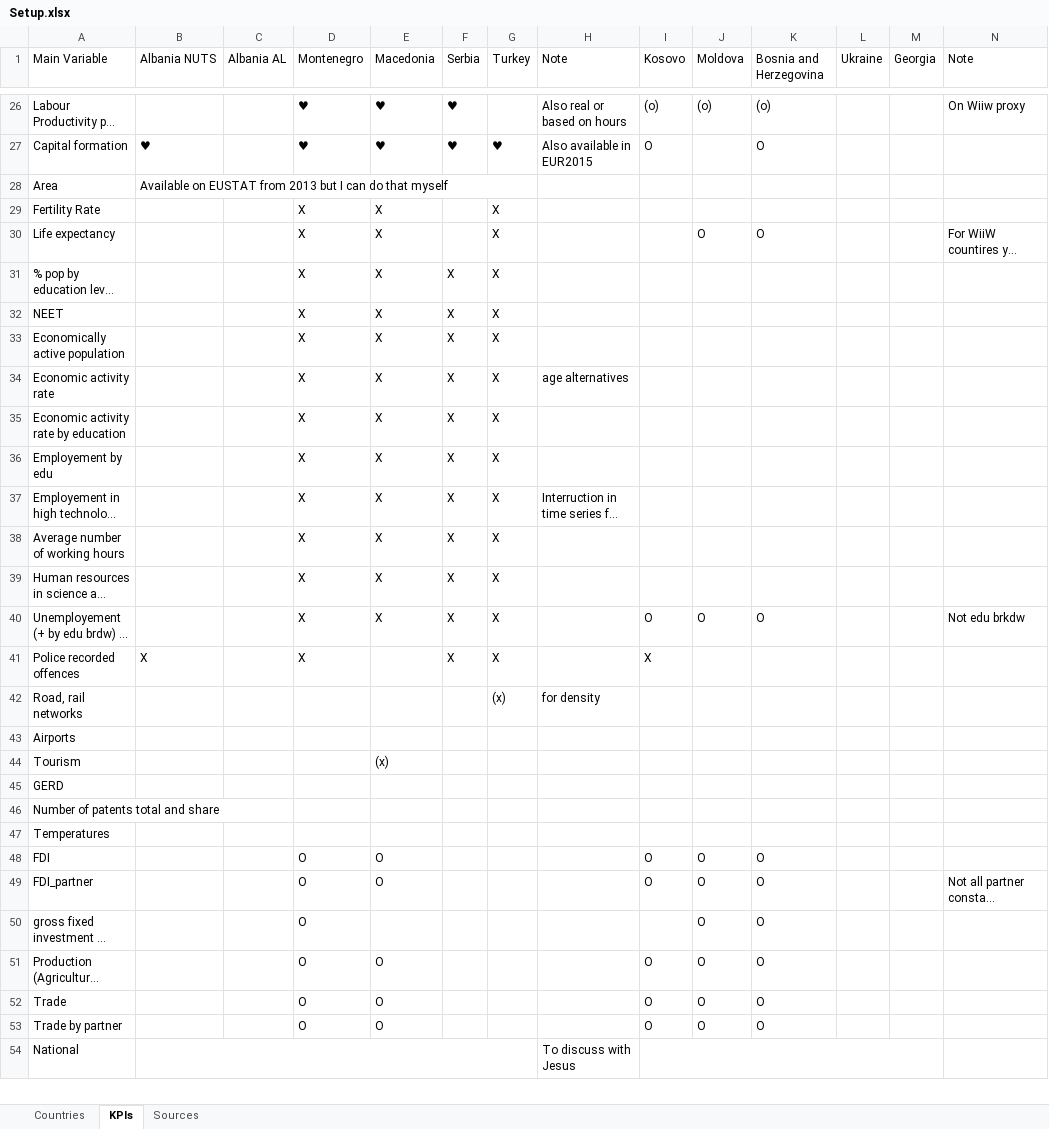
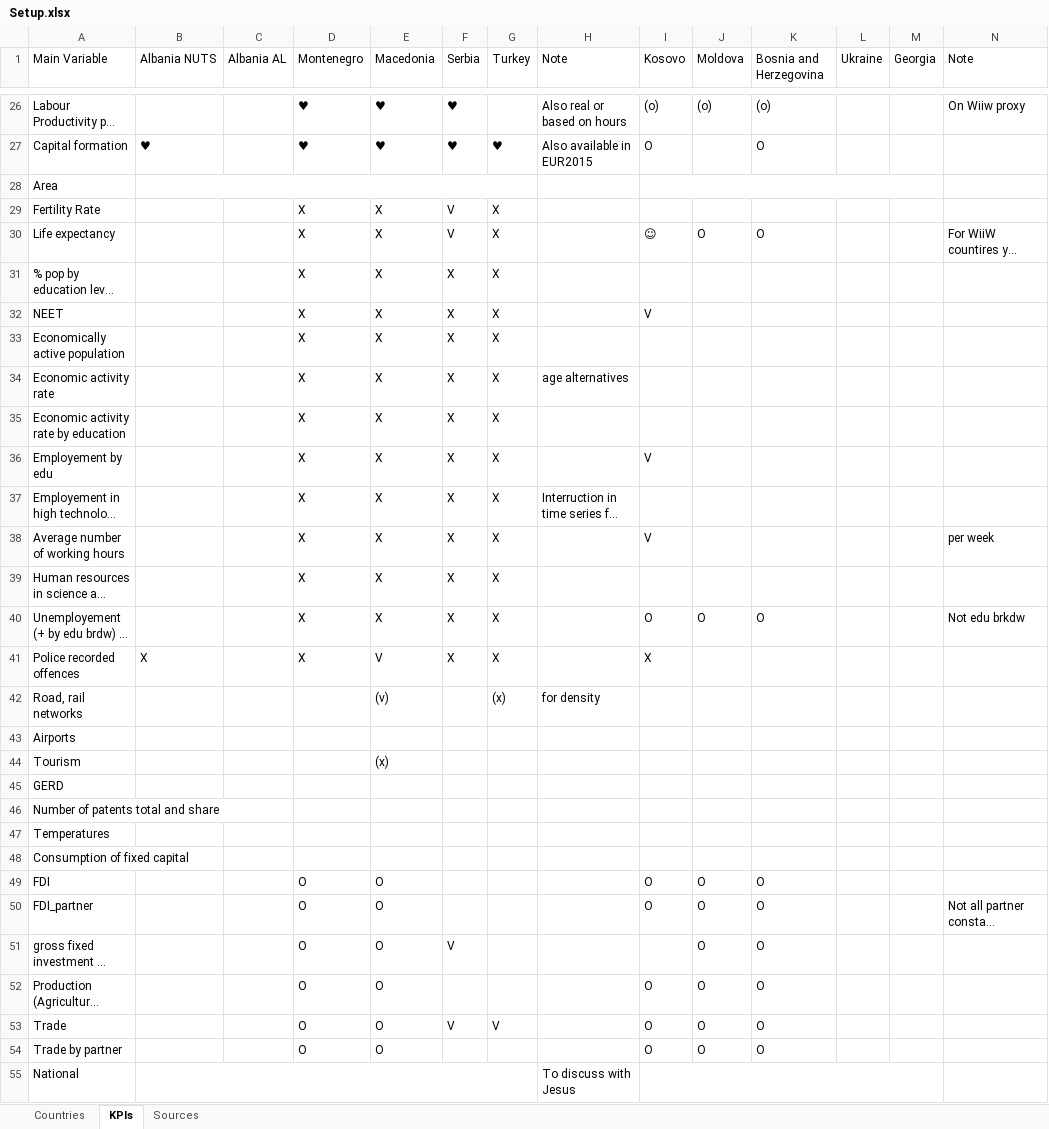
Before and after one commit to EliaDG/Master-Thesis, an Excel workbook: Setup.xlsx, sheet KPIs, drawn as a sheet; only a part is shown, gaps mark what is left out; long unchanged cells end in …; values as stored, in another font and other column widths than the file's, no cell formats; addresses are those after the commit; rows hold the shown columns only; the diff covers the shown part only; the diff names each change by its address in the sheet, - before the commit and + after, or states it on an @@ line.

```diff
--- a/Setup.xlsx (sheet KPIs)
+++ b/Setup.xlsx (sheet KPIs)
-B28 (Albania NUTS): Available on EUSTAT from 2013 but I can do that myself
+B28 (Albania NUTS): (empty)
+I28:M28 merged
-F29:F30 (Serbia): (empty)
+F29:F30 (Serbia): V
-I30 (Kosovo): (empty)
+I30 (Kosovo): ☺
-I32 (Kosovo): (empty)
+I32 (Kosovo): V
-I36 (Kosovo): (empty)
+I36 (Kosovo): V
-I38 (Kosovo): (empty)
+I38 (Kosovo): V
-N38 (Note): (empty)
+N38 (Note): per week
-E41 (Macedonia): (empty)
+E41 (Macedonia): V
-E42 (Macedonia): (empty)
+E42 (Macedonia): (v)
+row 48: Consumption of fixed capital
-E51 (Macedonia): (empty)
+E51 (Macedonia): O
-F51 (Serbia): (empty)
+F51 (Serbia): V
-F53 (Serbia): (empty)
+F53 (Serbia): V
-G53 (Turkey): (empty)
+G53 (Turkey): V
```
Also changed, not shown: 1 edited cell elsewhere in this sheet, cell formats, 21 other files.
